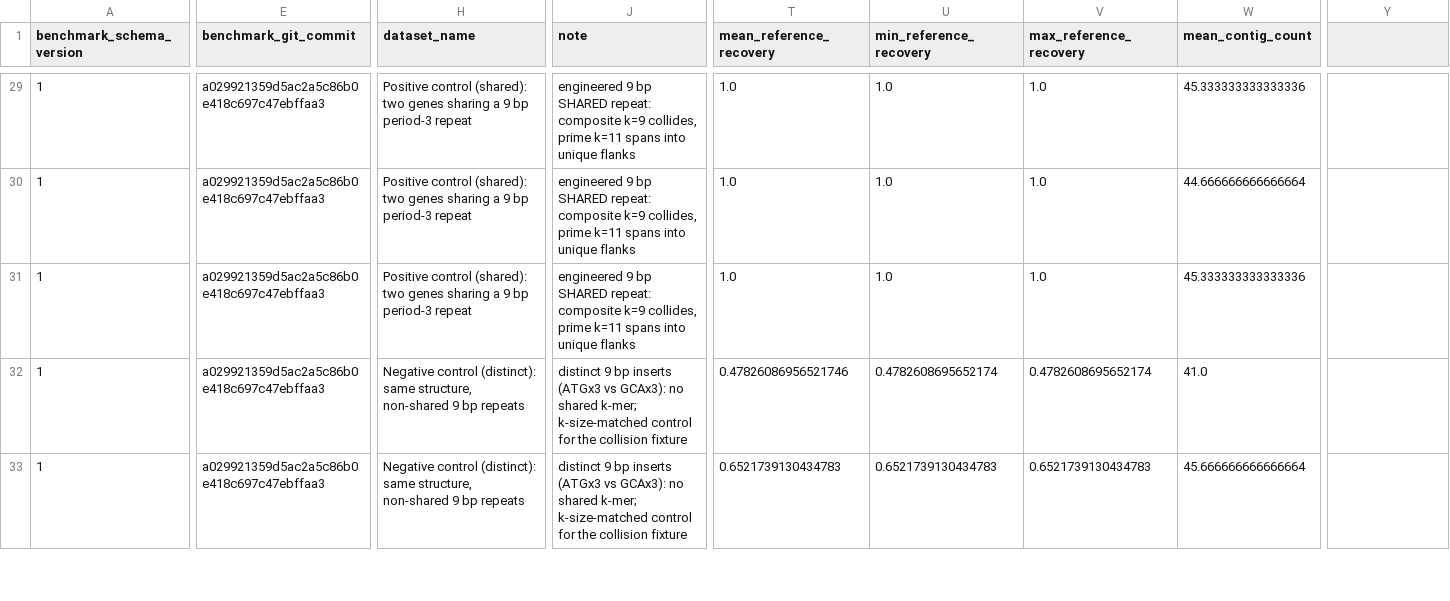
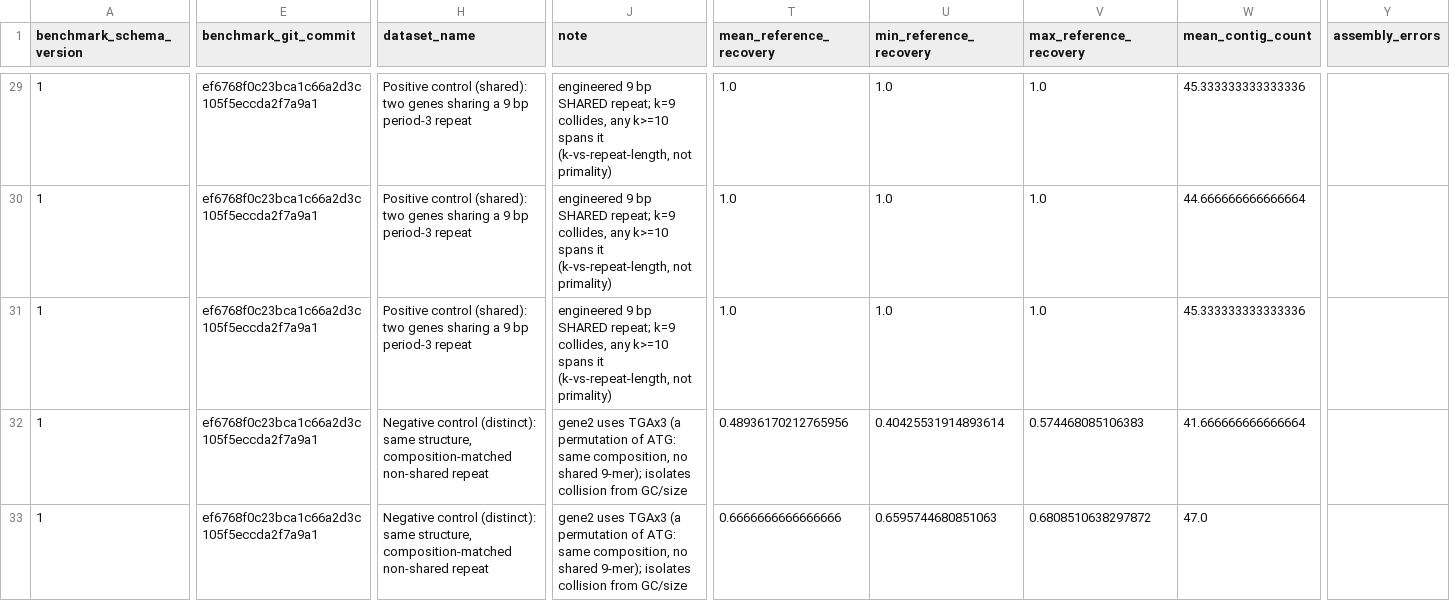
Before and after one commit to cjprybol/Mycelia, a CSV file: benchmarking/results/rhizomorph_prime_k_ablation/tables/prime_k_ablation_per_run.csv, drawn as a sheet; only a part is shown, gaps mark what is left out; the diff covers the shown part only; the diff names each change by its address in the sheet, - before the commit and + after, or states it on an @@ line.

Commit message:
fix(review): honest framing + composition-matched control
Addresses the second-round review of PR #404 (framing/rigor):
- Framing (I1): the positive control proves the harness is SENSITIVE to a k-mer
  collision, NOT a primality mechanism. The k=9 collision is resolved at k=11
  purely because 11 > 9 = the shared-repeat length (an 11-mer spans the repeat
  into the differing flanks); ANY k>=10, prime or composite, resolves it. Header,
  fixture comments, firing-criterion comments, metadata strings, and stdout all
  now say this explicitly.
- Caveat (I2): the natural-fixture null is WEAKLY IDENTIFIED — size-matched pairs
  put composite k 2bp below prime (conflates primality with a +2 size step),
  k>=15 saturates recovery at 1.0 (delta=0 uninformative), and the only
  sub-saturation pair (9,11) is dominated by the low-k size collapse the
  non-repetitive control also shows. Documented in header + metadata. Headline:
  the positive control is the load-bearing result; the null merely corroborates.
- Composition-matched control (I4): the distinct/no-collision fixture now uses
  TGAx3 (a permutation of ATGx3: identical base composition, no shared 9-mer)
  instead of GCAx3, so the only difference from the shared fixture is the
  shared-vs-distinct property, not GC. Collision penalty is unchanged (k=9:
  0.288 vs prior 0.277), confirming the mechanism is repeat-sharing, not GC.
- Error visibility (I3): _assemble_and_score no longer bare-catches; it rethrows
  InterruptException and captures the error message into the row (assembly_errors
  column) plus a @warn, so a partial per-(fixture,k) failure is visible.
- Provenance (I5): committed artifacts regenerated at the redesign HEAD;
  determinism reconfirmed. Tests 29/29 pass; positive control fires.

```diff
--- a/benchmarking/results/rhizomorph_prime_k_ablation/tables/prime_k_ablation_per_run.csv
+++ b/benchmarking/results/rhizomorph_prime_k_ablation/tables/prime_k_ablation_per_run.csv
-Y1: (empty)
+Y1: assembly_errors
-E29:E33 (benchmark_git_commit): a029921359d5ac2a5c86b0e418c697c47ebffaa3
+E29:E33 (benchmark_git_commit): ef6768f0c23bca1c66a2d3c105f5eccda2f7a9a1
-J29:J31 (note): …bp SHARED repeat: composite k=9 collides, prime k=11 spans into unique flanks
+J29:J31 (note): …bp SHARED repeat; k=9 collides, any k>=10 spans it (k-vs-repeat-length, not primality)
-H32:H33 (dataset_name): …same structure, non-shared 9 bp repeats
+H32:H33 (dataset_name): …same structure, composition-matched non-shared repeat
-J32:J33 (note): distinct 9 bp inserts (ATGx3 vs GCAx3): no shared k-mer; k-size-matched control for the collision fixture
+J32:J33 (note): gene2 uses TGAx3 (a permutation of ATG: same composition, no shared 9-mer); isolates collision from GC/size
-T32 (mean_reference_recovery): 0.47826086956521746
+T32 (mean_reference_recovery): 0.48936170212765956
-U32 (min_reference_recovery): 0.4782608695652174
+U32 (min_reference_recovery): 0.40425531914893614
-V32 (max_reference_recovery): 0.4782608695652174
+V32 (max_reference_recovery): 0.574468085106383
-W32 (mean_contig_count): 41.0
+W32 (mean_contig_count): 41.666666666666664
-T33 (mean_reference_recovery): 0.6521739130434783
+T33 (mean_reference_recovery): 0.6666666666666666
-U33 (min_reference_recovery): 0.6521739130434783
+U33 (min_reference_recovery): 0.6595744680851063
-V33 (max_reference_recovery): 0.6521739130434783
+V33 (max_reference_recovery): 0.6808510638297872
-W33 (mean_contig_count): 45.666666666666664
+W33 (mean_contig_count): 47.0
```
Also changed, not shown: 50 edited cells elsewhere in this file, benchmarking/results/rhizomorph_prime_k_ablation/tables/prime_k_ablation_delta.csv, benchmarking/results/rhizomorph_prime_k_ablation/tables/prime_k_ablation_positive_control.csv, 8 other files.
